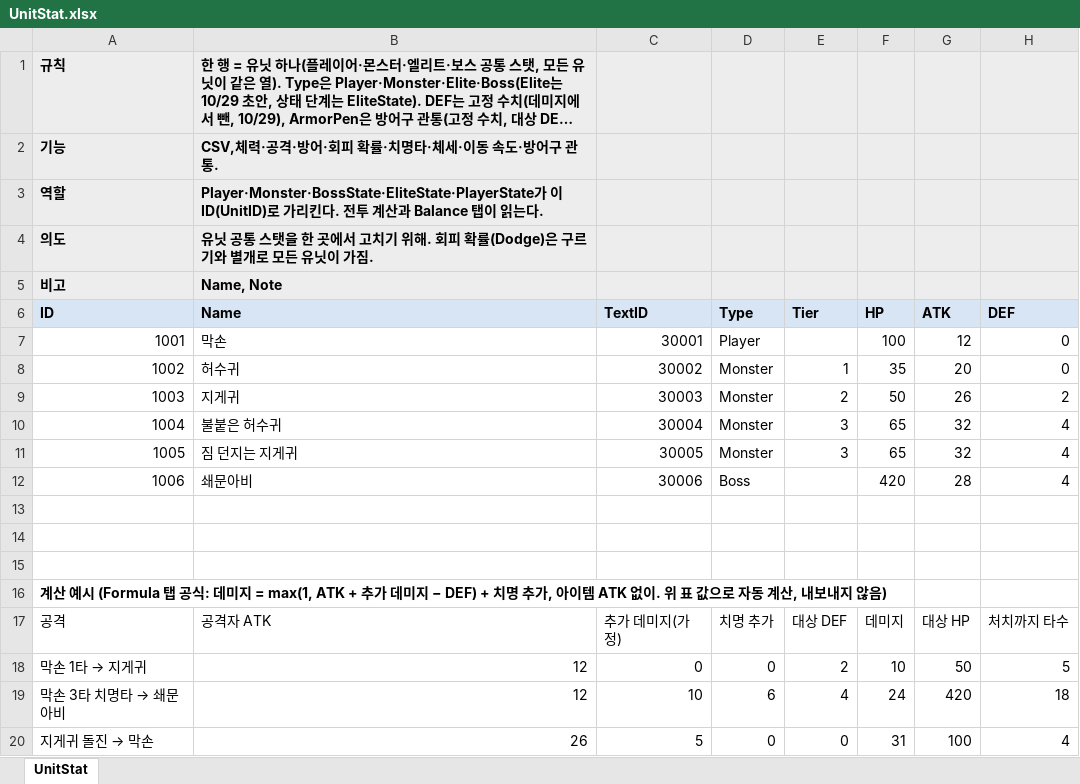
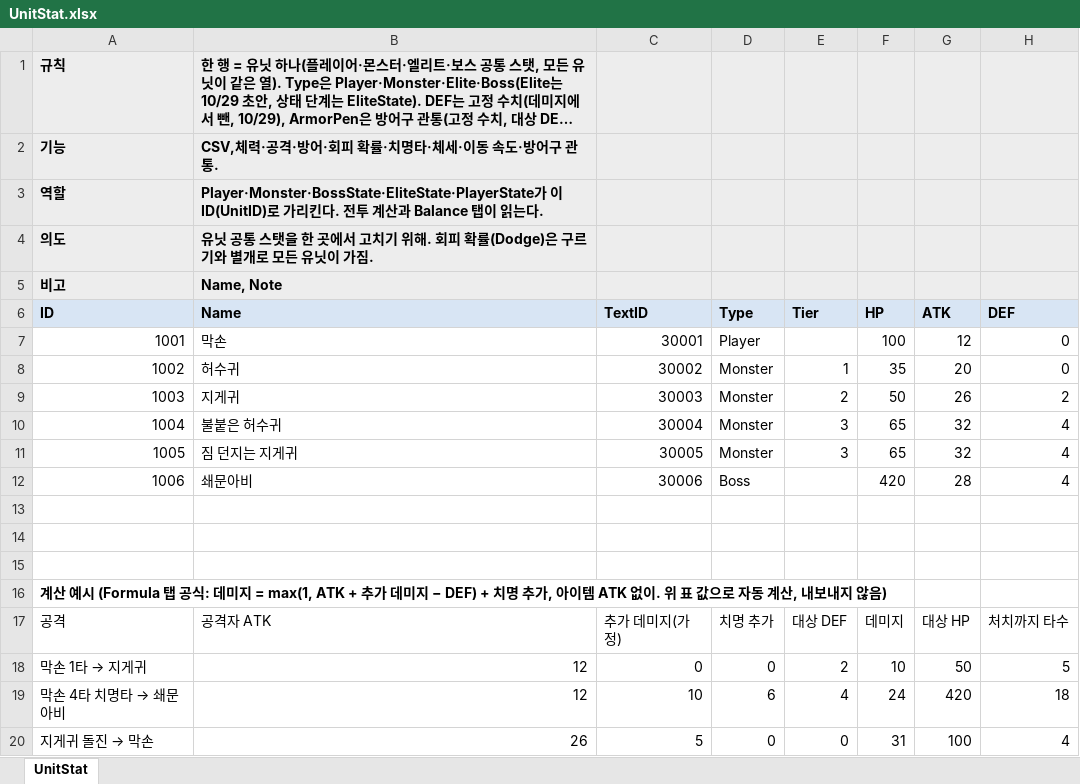
Before and after one commit to hyunho9228-web/DataSheet, an Excel workbook: tables/UnitStat.xlsx, sheet UnitStat, drawn as a sheet; only a part is shown; long unchanged cells end in …; values as stored, in another font and other column widths than the file's, no borders; the diff names each change by its address in the sheet, - before the commit and + after, or states it on an @@ line.

```diff
--- a/tables/UnitStat.xlsx (sheet UnitStat)
+++ b/tables/UnitStat.xlsx (sheet UnitStat)
@@ A19 (ID): 막손 3타 치명타 → 쇄문아비 → 막손 4타 치명타 → 쇄문아비 @@
```
Also changed, not shown: tables/Language.xlsx, tables/State.xlsx.
